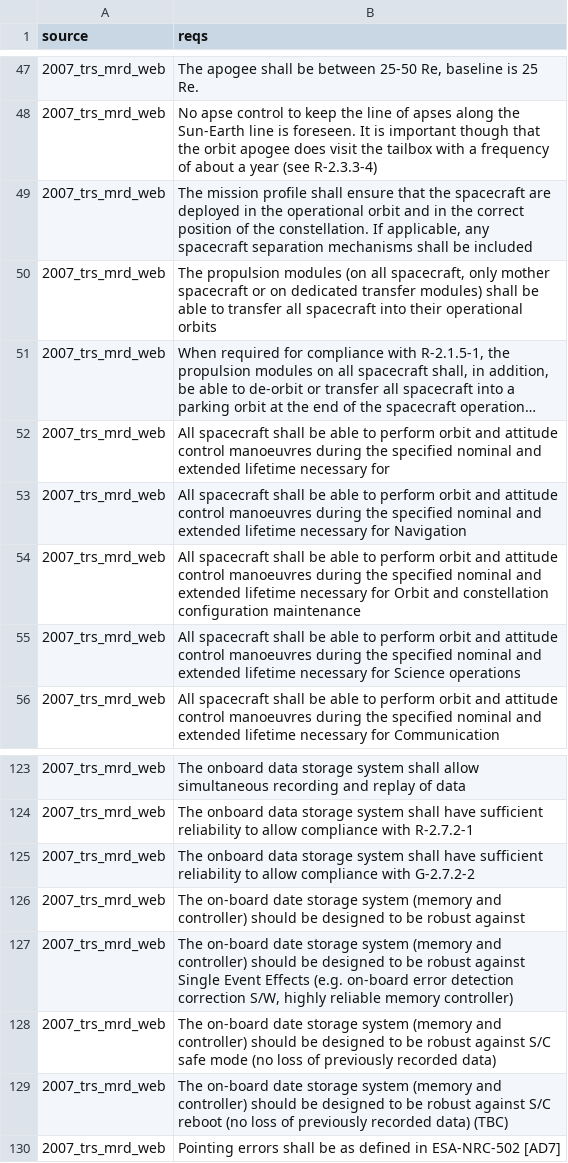
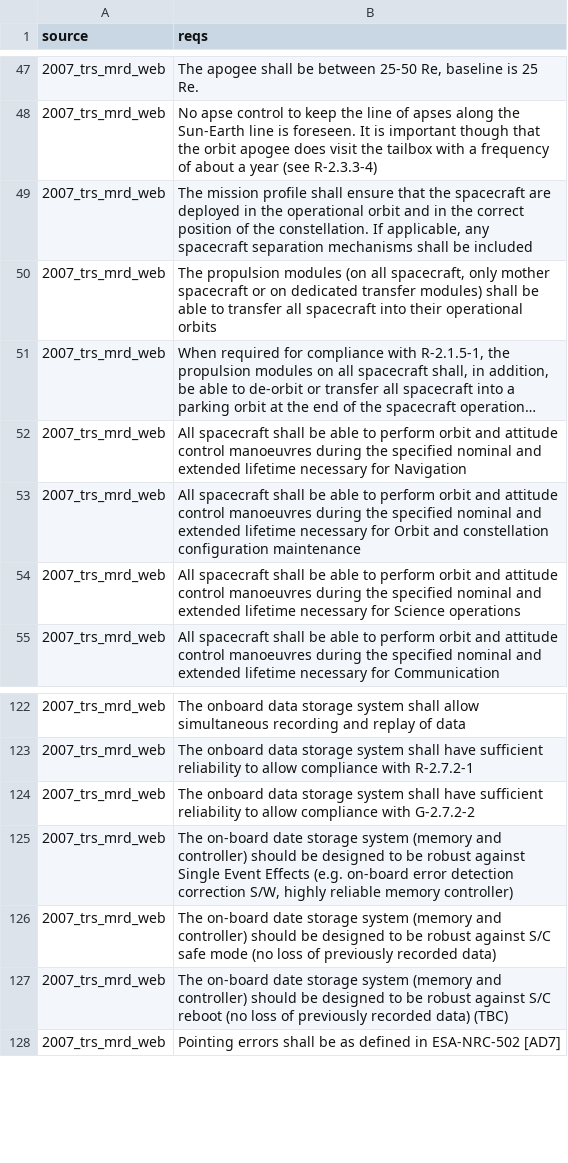
Before and after one commit to limshaocong/SysBERT, a CSV file: Requirements/Unlabelled/2007_trs_mrd_WEB.csv, drawn as a sheet; only a part is shown, gaps mark what is left out; long unchanged cells end in …; the diff names each change by its address in the sheet, - before the commit and + after, or states it on an @@ line.

```diff
--- a/Requirements/Unlabelled/2007_trs_mrd_WEB.csv
+++ b/Requirements/Unlabelled/2007_trs_mrd_WEB.csv
-row 52: 2007_trs_mrd_web | All spacecraft shall be able to perform orbit and attitude control manoeuvres during the specified nominal and extended lifetime necessary for
-row 126: 2007_trs_mrd_web | The on-board date storage system (memory and controller) should be designed to be robust against
```
Also changed, not shown: Requirements/Unlabelled/2008_earthcare_WEB.csv, Requirements/Unlabelled/2011_dot_WEB.csv, 17 other files.
